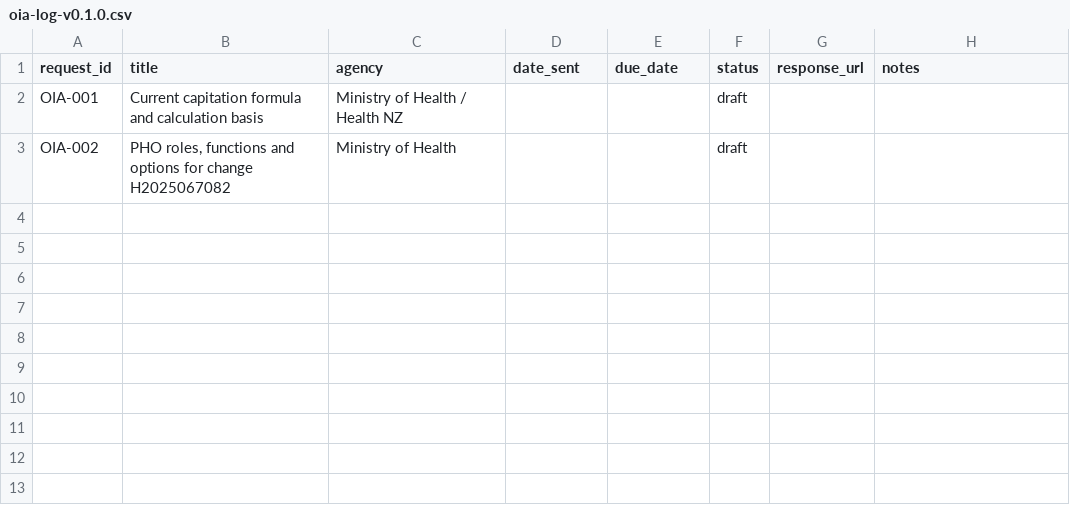
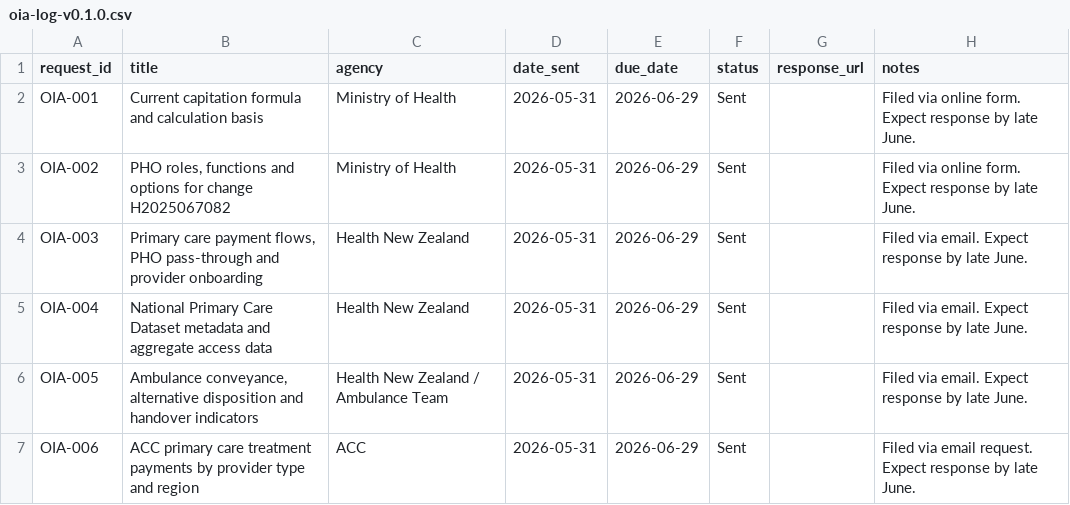
Before and after one commit to edithatogo/gtpcnz, a CSV file: docs/oia/oia-log-v0.1.0.csv, drawn as a sheet.

Commit message:
Update OIA tracker and log statuses to Sent, and fix streamlit post labs tests

```diff
--- a/docs/oia/oia-log-v0.1.0.csv
+++ b/docs/oia/oia-log-v0.1.0.csv
@@ -1,3 +1,7 @@
 request_id,title,agency,date_sent,due_date,status,response_url,notes
-OIA-001,Current capitation formula and calculation basis,Ministry of Health / Health NZ,,,draft,,
-OIA-002,"PHO roles, functions and options for change H2025067082",Ministry of Health,,,draft,,
+OIA-001,Current capitation formula and calculation basis,Ministry of Health,2026-05-31,2026-06-29,Sent,,Filed via online form. Expect response by late June.
+OIA-002,"PHO roles, functions and options for change H2025067082",Ministry of Health,2026-05-31,2026-06-29,Sent,,Filed via online form. Expect response by late June.
+OIA-003,"Primary care payment flows, PHO pass-through and provider onboarding",Health New Zealand,2026-05-31,2026-06-29,Sent,,Filed via email. Expect response by late June.
+OIA-004,National Primary Care Dataset metadata and aggregate access data,Health New Zealand,2026-05-31,2026-06-29,Sent,,Filed via email. Expect response by late June.
+OIA-005,"Ambulance conveyance, alternative disposition and handover indicators",Health New Zealand / Ambulance Team,2026-05-31,2026-06-29,Sent,,Filed via email. Expect response by late June.
+OIA-006,ACC primary care treatment payments by provider type and region,ACC,2026-05-31,2026-06-29,Sent,,Filed via email request. Expect response by late June.
```
Also changed, not shown: docs/oia/oia-data-request-tracker-v1.1.0.csv.
